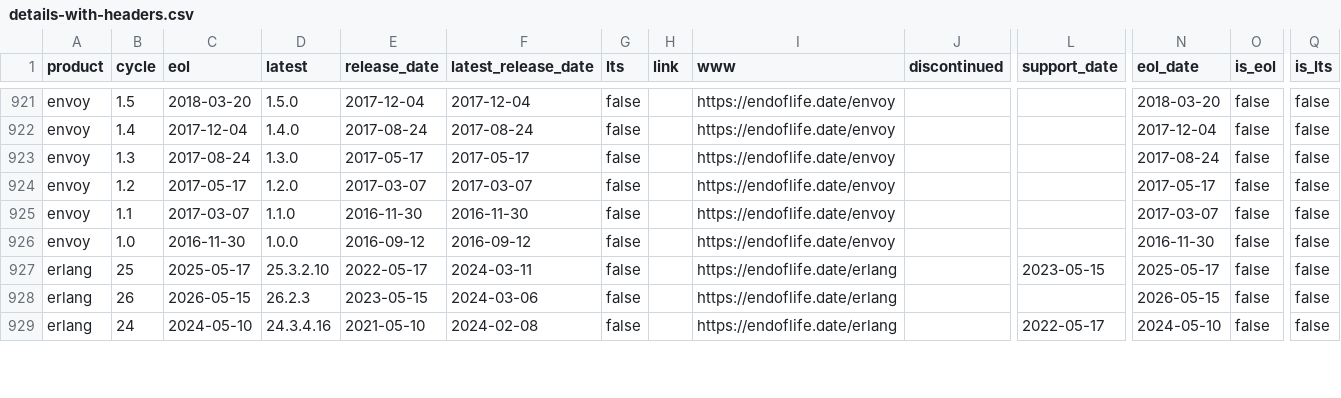
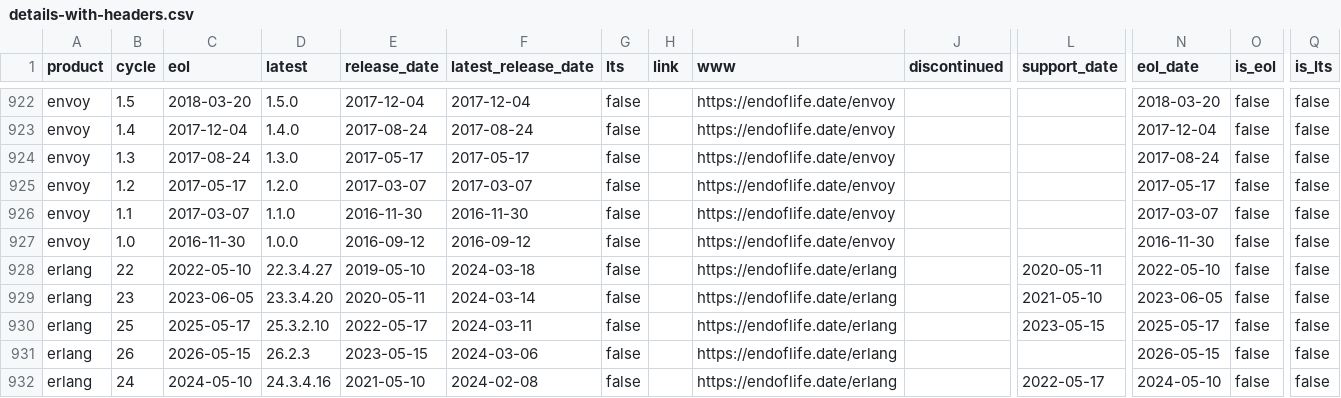
Before and after one commit to adriens/endoflife-date-snapshots, a CSV file: data/details-with-headers.csv, drawn as a sheet; only a part is shown, gaps mark what is left out; rows hold the shown columns only; the diff covers the shown part only; the diff names each change by its address in the sheet, - before the commit and + after, or states it on an @@ line.

Commit message:
💾 Daily kaggle update, cf #6

```diff
--- a/data/details-with-headers.csv
+++ b/data/details-with-headers.csv
+row 928: erlang | 22 | 2022-05-10 | 22.3.4.27 | 2019-05-10 | 2024-03-18 | false |  | https://endoflife.date/erlang |  | 2020-05-11 | 2022-05-10 | false | false
+row 929: erlang | 23 | 2023-06-05 | 23.3.4.20 | 2020-05-11 | 2024-03-14 | false |  | https://endoflife.date/erlang |  | 2021-05-10 | 2023-06-05 | false | false
```
Also changed, not shown: 5 added rows, 4 removed rows and 37 edited cells elsewhere in this file.
